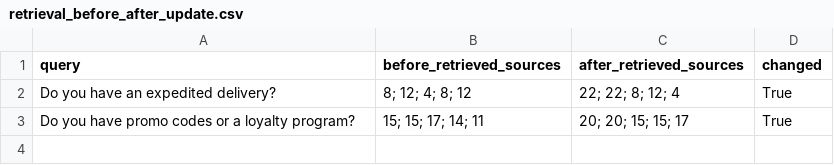
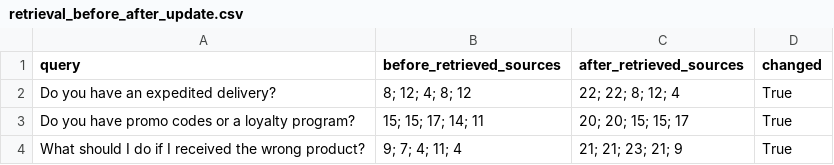
Before and after one commit to Azirafeeva/homeworks, a CSV file: homeworks/HW14/artifacts/retrieval_before_after_update.csv, drawn as a sheet.

```diff
--- a/homeworks/HW14/artifacts/retrieval_before_after_update.csv
+++ b/homeworks/HW14/artifacts/retrieval_before_after_update.csv
@@ -3 +3,2 @@ Do you have an expedited delivery?,8; 12; 4; 8; 12,22; 22; 8; 12; 4,True
 Do you have promo codes or a loyalty program?,15; 15; 17; 14; 11,20; 20; 15; 15; 17,True
+What should I do if I received the wrong product?,9; 7; 4; 11; 4,21; 21; 23; 21; 9,True
```
Also changed, not shown: homeworks/HW14/artifacts/rag_examples.csv, homeworks/HW14/artifacts/retrieval_eval.csv, 1 other file.
